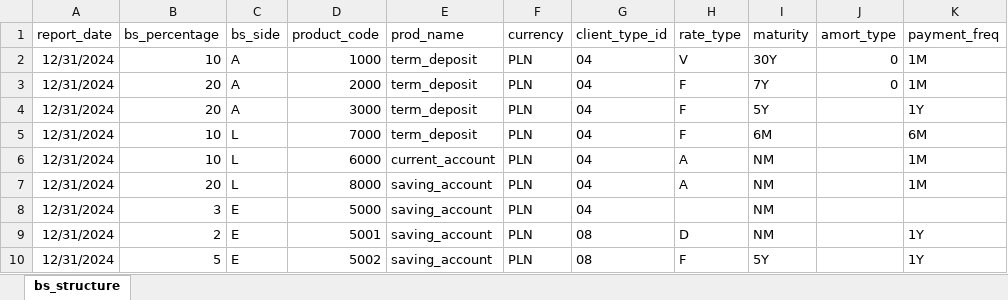
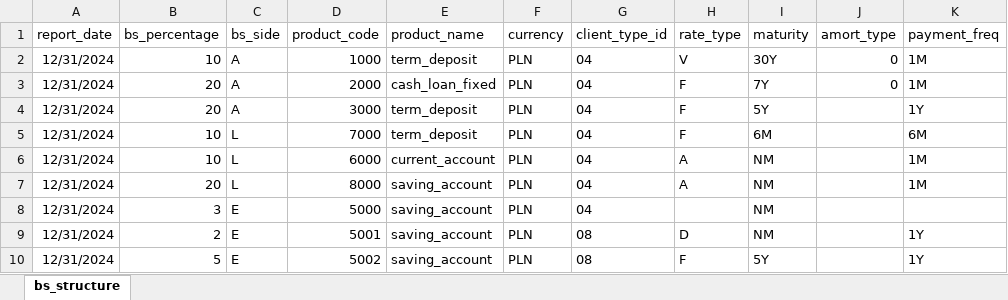
Before and after one commit to dzimius/LabBank, an Excel workbook: balance_generate/input_data/bank_data_only_dep.xlsx, sheet bs_structure, drawn as a sheet; only a part is shown; values as stored, in another font and other column widths than the file's, no borders; the diff names each change by its address in the sheet, - before the commit and + after, or states it on an @@ line.

```diff
--- a/balance_generate/input_data/bank_data_only_dep.xlsx (sheet bs_structure)
+++ b/balance_generate/input_data/bank_data_only_dep.xlsx (sheet bs_structure)
-E1: prod_name
+E1: product_name
-E3 (product_name): term_deposit
+E3 (product_name): cash_loan_fixed
```
Also changed, not shown: balance_generate/dictionaries/client_type.xlsx, balance_generate/output_data/5_transactions.xlsx, 16 other files.
